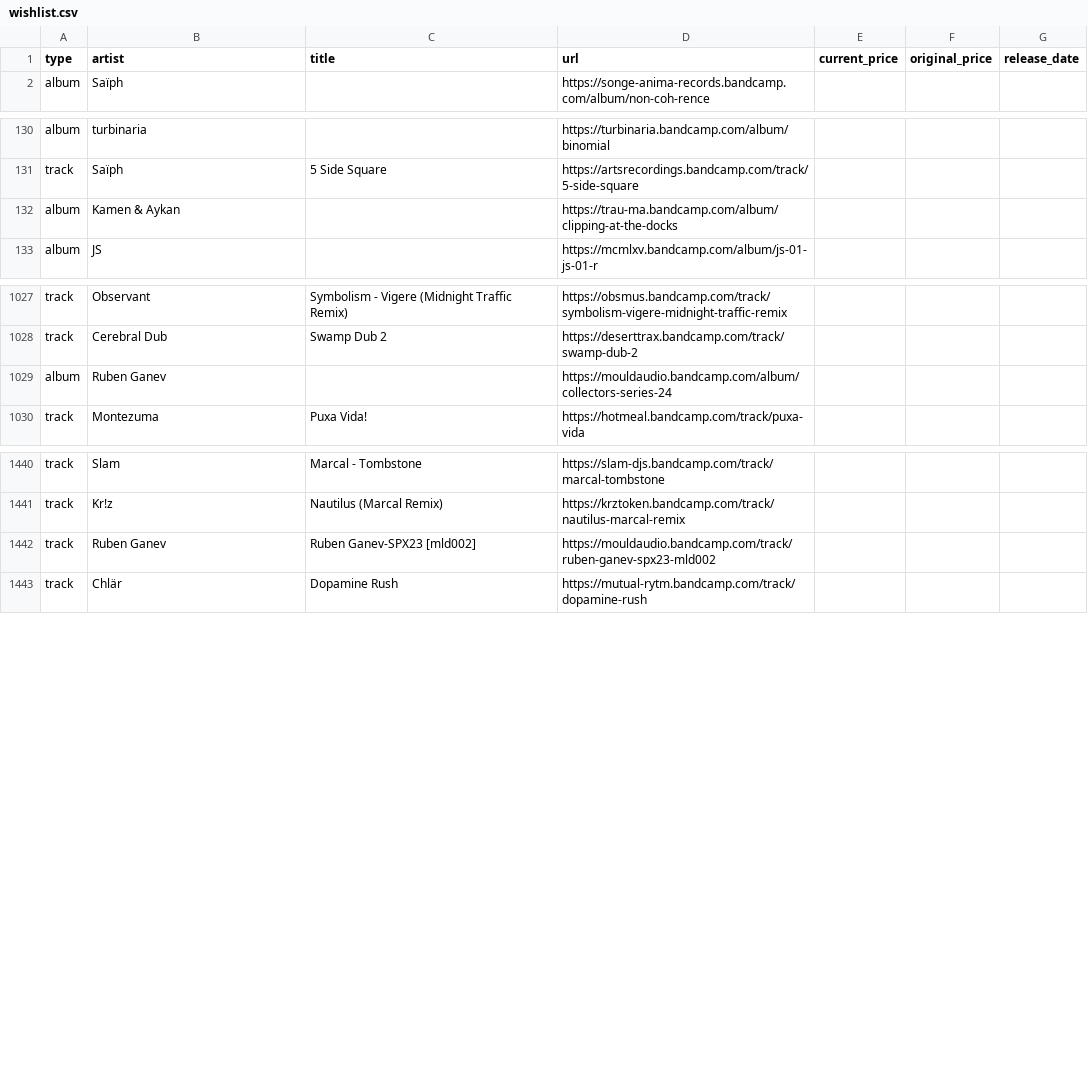
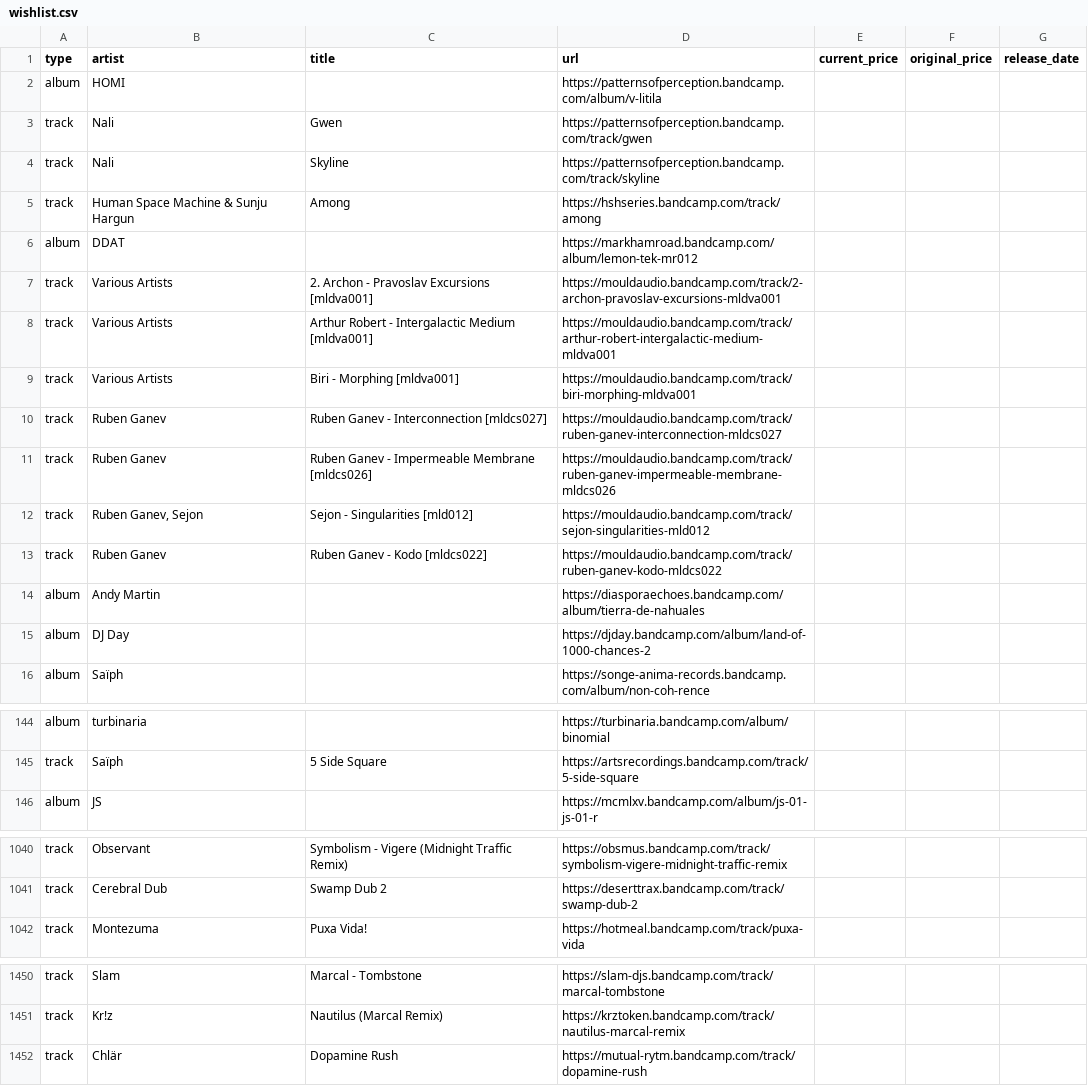
Before and after one commit to pibouill/better_bandcamp_wish_list, a CSV file: wishlist.csv, drawn as a sheet; only a part is shown, gaps mark what is left out; the diff covers the shown part only.

```diff
--- a/wishlist.csv
+++ b/wishlist.csv
@@ -1,2 +1,16 @@
 type,artist,title,url,current_price,original_price,release_date
+"album","HOMI","","https://patternsofperception.bandcamp.com/album/v-litila","","",""
+"track","Nali","Gwen","https://patternsofperception.bandcamp.com/track/gwen","","",""
+"track","Nali","Skyline","https://patternsofperception.bandcamp.com/track/skyline","","",""
+"track","Human Space Machine & Sunju Hargun","Among","https://hshseries.bandcamp.com/track/among","","",""
+"album","DDAT","","https://markhamroad.bandcamp.com/album/lemon-tek-mr012","","",""
+"track","Various Artists","2. Archon - Pravoslav Excursions [mldva001]","https://mouldaudio.bandcamp.com/track/2-archon-pravoslav-excursions-mldva001","","",""
+"track","Various Artists","Arthur Robert - Intergalactic Medium [mldva001]","https://mouldaudio.bandcamp.com/track/arthur-robert-intergalactic-medium-mldva001","","",""
+"track","Various Artists","Biri - Morphing [mldva001]","https://mouldaudio.bandcamp.com/track/biri-morphing-mldva001","","",""
+"track","Ruben Ganev","Ruben Ganev - Interconnection [mldcs027]","https://mouldaudio.bandcamp.com/track/ruben-ganev-interconnection-mldcs027","","",""
+"track","Ruben Ganev","Ruben Ganev - Impermeable Membrane [mldcs026]","https://mouldaudio.bandcamp.com/track/ruben-ganev-impermeable-membrane-mldcs026","","",""
+"track","Ruben Ganev, Sejon","Sejon - Singularities [mld012]","https://mouldaudio.bandcamp.com/track/sejon-singularities-mld012","","",""
+"track","Ruben Ganev","Ruben Ganev - Kodo [mldcs022]","https://mouldaudio.bandcamp.com/track/ruben-ganev-kodo-mldcs022","","",""
+"album","Andy Martin","","https://diasporaechoes.bandcamp.com/album/tierra-de-nahuales","","",""
+"album","DJ Day","","https://djday.bandcamp.com/album/land-of-1000-chances-2","","",""
 "album","Saïph","","https://songe-anima-records.bandcamp.com/album/non-coh-rence","","",""
@@ -131,3 +145,2 @@ type,artist,title,url,current_price,original_price,release_date
 "track","Saïph","5 Side Square","https://artsrecordings.bandcamp.com/track/5-side-square","","",""
-"album","Kamen & Aykan","","https://trau-ma.bandcamp.com/album/clipping-at-the-docks","","",""
 "album","JS","","https://mcmlxv.bandcamp.com/album/js-01-js-01-r","","",""
@@ -1028,3 +1041,2 @@ type,artist,title,url,current_price,original_price,release_date
 "track","Cerebral Dub","Swamp Dub 2","https://deserttrax.bandcamp.com/track/swamp-dub-2","","",""
-"album","Ruben Ganev","","https://mouldaudio.bandcamp.com/album/collectors-series-24","","",""
 "track","Montezuma","Puxa Vida!","https://hotmeal.bandcamp.com/track/puxa-vida","","",""
@@ -1441,3 +1451,2 @@ type,artist,title,url,current_price,original_price,release_date
 "track","Kr!z","Nautilus (Marcal Remix)","https://krztoken.bandcamp.com/track/nautilus-marcal-remix","","",""
-"track","Ruben Ganev","Ruben Ganev-SPX23 [mld002]","https://mouldaudio.bandcamp.com/track/ruben-ganev-spx23-mld002","","",""
 "track","Chlär","Dopamine Rush","https://mutual-rytm.bandcamp.com/track/dopamine-rush","","",""
```
Also changed, not shown: 2 removed rows elsewhere in this file, 2 other files.
